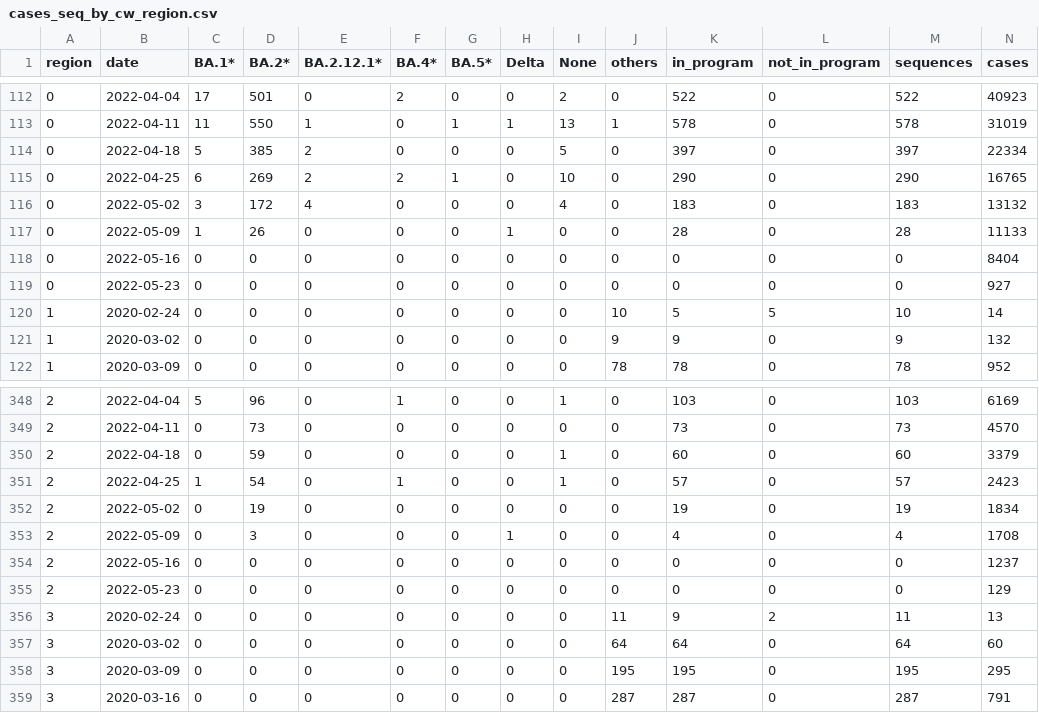
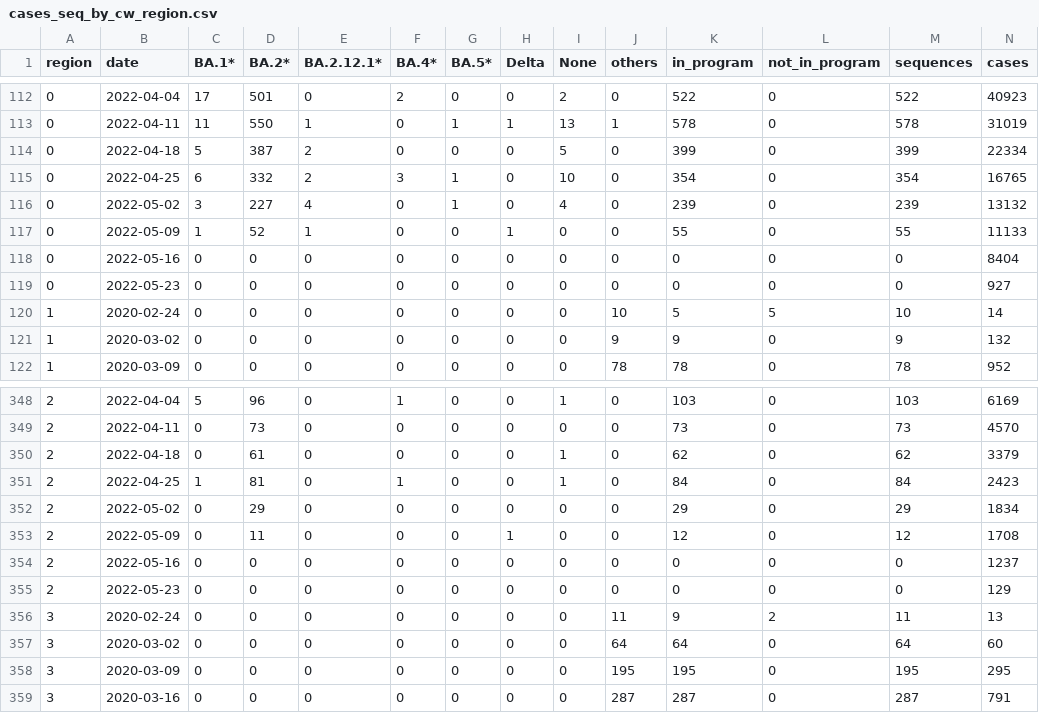
Before and after one commit to CovSeqCH/SequencingStats_and_Variants, a CSV file: data/cases_seq_by_cw_region.csv, drawn as a sheet; only a part is shown, gaps mark what is left out; the diff covers the shown part only.

```diff
--- a/data/cases_seq_by_cw_region.csv
+++ b/data/cases_seq_by_cw_region.csv
@@ -113,6 +113,6 @@ region,date,BA.1*,BA.2*,BA.2.12.1*,BA.4*,BA.5*,Delta,None,others,in_program,not_
 0,2022-04-11,11,550,1,0,1,1,13,1,578,0,578,31019
-0,2022-04-18,5,385,2,0,0,0,5,0,397,0,397,22334
-0,2022-04-25,6,269,2,2,1,0,10,0,290,0,290,16765
-0,2022-05-02,3,172,4,0,0,0,4,0,183,0,183,13132
-0,2022-05-09,1,26,0,0,0,1,0,0,28,0,28,11133
+0,2022-04-18,5,387,2,0,0,0,5,0,399,0,399,22334
+0,2022-04-25,6,332,2,3,1,0,10,0,354,0,354,16765
+0,2022-05-02,3,227,4,0,1,0,4,0,239,0,239,13132
+0,2022-05-09,1,52,1,0,0,1,0,0,55,0,55,11133
 0,2022-05-16,0,0,0,0,0,0,0,0,0,0,0,8404
@@ -349,6 +349,6 @@ region,date,BA.1*,BA.2*,BA.2.12.1*,BA.4*,BA.5*,Delta,None,others,in_program,not_
 2,2022-04-11,0,73,0,0,0,0,0,0,73,0,73,4570
-2,2022-04-18,0,59,0,0,0,0,1,0,60,0,60,3379
-2,2022-04-25,1,54,0,1,0,0,1,0,57,0,57,2423
-2,2022-05-02,0,19,0,0,0,0,0,0,19,0,19,1834
-2,2022-05-09,0,3,0,0,0,1,0,0,4,0,4,1708
+2,2022-04-18,0,61,0,0,0,0,1,0,62,0,62,3379
+2,2022-04-25,1,81,0,1,0,0,1,0,84,0,84,2423
+2,2022-05-02,0,29,0,0,0,0,0,0,29,0,29,1834
+2,2022-05-09,0,11,0,0,0,1,0,0,12,0,12,1708
 2,2022-05-16,0,0,0,0,0,0,0,0,0,0,0,1237
```
Also changed, not shown: 48 edited cells elsewhere in this file, data/mutation_counts.csv, data/recent_common_variants_by_week.csv, 14 other files.
